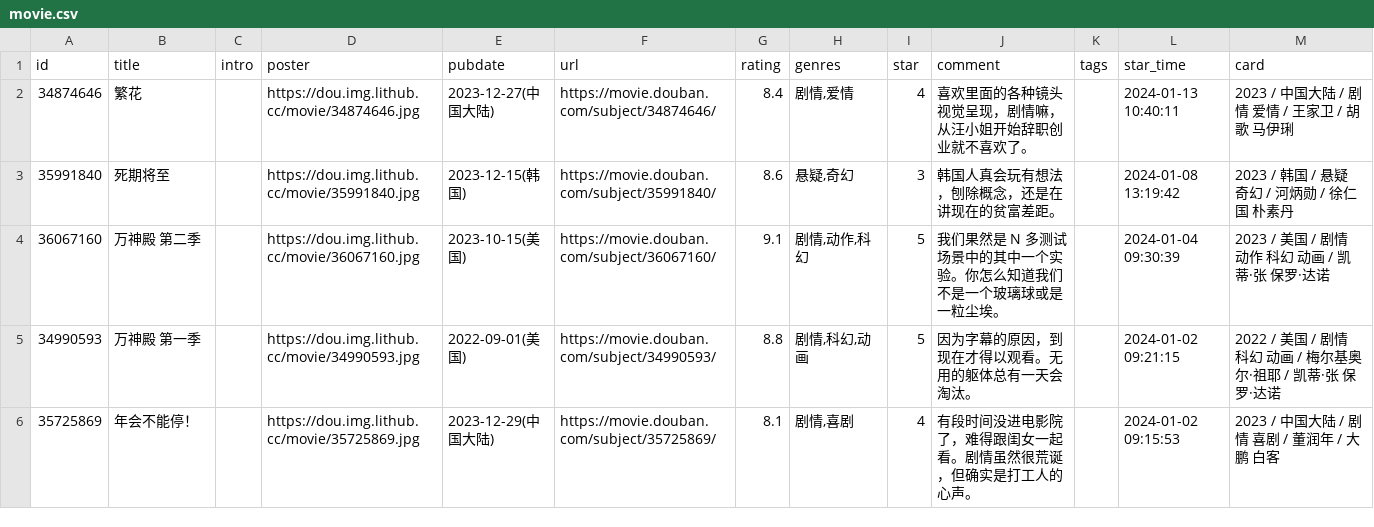
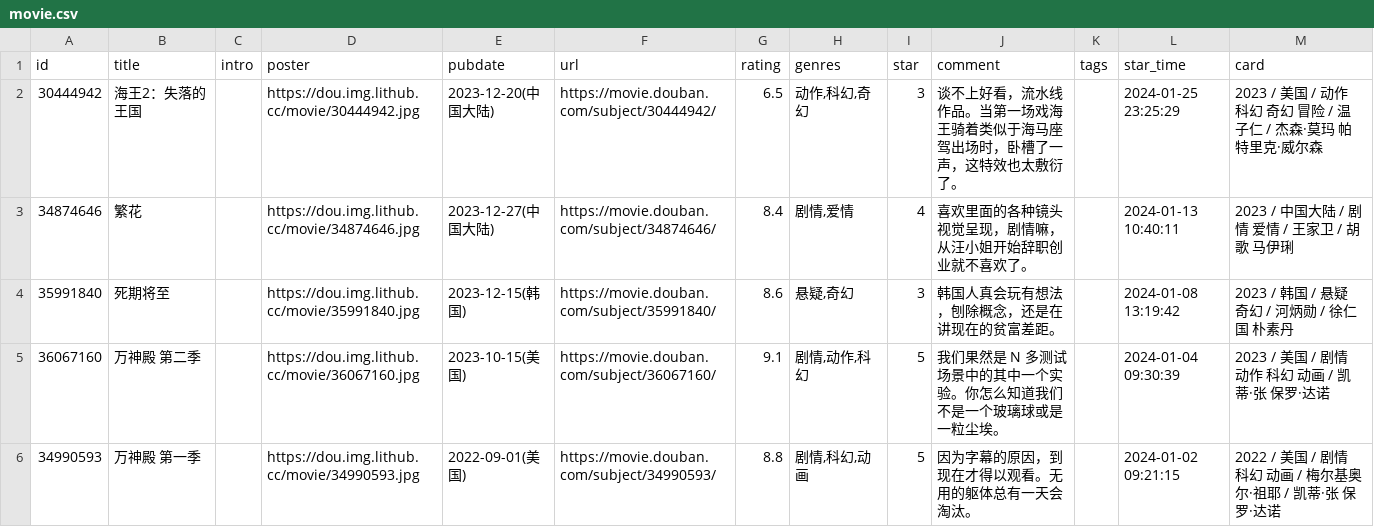
Before and after one commit to koobai/blog, a CSV file: data/douban/movie.csv, drawn as a sheet; only a part is shown; the shorter side is filled out with more unchanged rows.

Commit message:
chore: update douban data

```diff
--- a/data/douban/movie.csv
+++ b/data/douban/movie.csv
@@ -1,2 +1,3 @@
 id,title,intro,poster,pubdate,url,rating,genres,star,comment,tags,star_time,card
+30444942,海王2：失落的王国,,https://dou.img.lithub.cc/movie/30444942.jpg,2023-12-20(中国大陆),https://movie.douban.com/subject/30444942/,6.5,"动作,科幻,奇幻",3,谈不上好看，流水线作品。当第一场戏海王骑着类似于海马座驾出场时，卧槽了一声，这特效也太敷衍了。,,2024-01-25 23:25:29,2023 / 美国 / 动作 科幻 奇幻 冒险 / 温子仁 / 杰森·莫玛 帕特里克·威尔森
 34874646,繁花,,https://dou.img.lithub.cc/movie/34874646.jpg,2023-12-27(中国大陆),https://movie.douban.com/subject/34874646/,8.4,"剧情,爱情",4,喜欢里面的各种镜头视觉呈现，剧情嘛，从汪小姐开始辞职创业就不喜欢了。,,2024-01-13 10:40:11,2023 / 中国大陆 / 剧情 爱情 / 王家卫 / 胡歌 马伊琍
```
